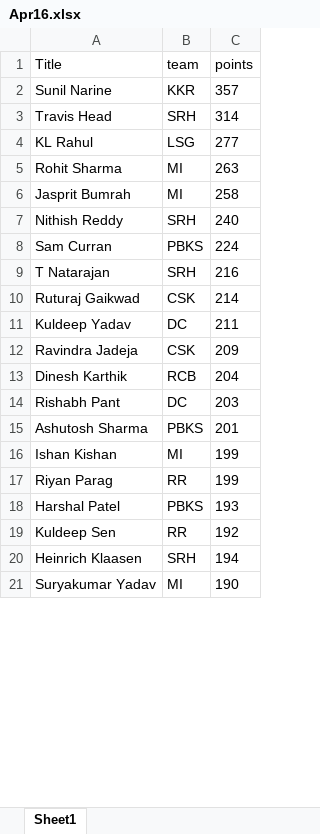
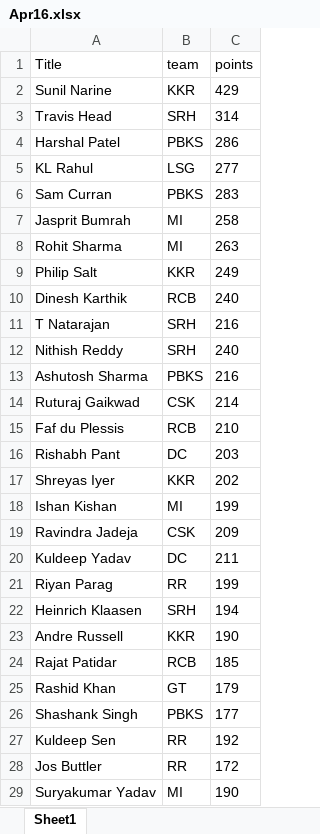
Before and after one commit to VishnuR123/IPL-Fantasy-2024, an Excel workbook: frontend/public/Apr16.xlsx, sheet Sheet1, drawn as a sheet; only a part is shown; values as stored, in another font and other column widths than the file's, no borders; removed rows and columns are numbered as before the commit, all else as after; the diff covers the shown part only; the diff names each change by its address in the sheet, - before the commit and + after, or states it on an @@ line.

Commit message:
22/4

```diff
--- a/frontend/public/Apr16.xlsx (sheet Sheet1)
+++ b/frontend/public/Apr16.xlsx (sheet Sheet1)
-C2 (points): 357
+C2 (points): 429
+row 4: Harshal Patel | PBKS | 286
+row 6: Sam Curran | PBKS | 283
@@ row 6 moved to row 7: Jasprit Bumrah @@
+row 9: Philip Salt | KKR | 249
+row 10: Dinesh Karthik | RCB | 240
@@ row 9 moved to row 11: T Natarajan @@
-row 8: Sam Curran | PBKS | 224
+row 13: Ashutosh Sharma | PBKS | 216
+row 15: Faf du Plessis | RCB | 210
@@ row 14 moved to row 16: Rishabh Pant @@
+row 17: Shreyas Iyer | KKR | 202
@@ row 16 moved to row 18: Ishan Kishan @@
@@ row 12 moved to row 19: Ravindra Jadeja @@
-row 13: Dinesh Karthik | RCB | 204
-row 15: Ashutosh Sharma | PBKS | 201
-row 18: Harshal Patel | PBKS | 193
@@ row 20 moved to row 22: Heinrich Klaasen @@
+row 23: Andre Russell | KKR | 190
+row 24: Rajat Patidar | RCB | 185
+row 25: Rashid Khan | GT | 179
+row 26: Shashank Singh | PBKS | 177
@@ row 23 moved to row 28: Jos Buttler @@
```
Also changed, not shown: 35 added rows, 42 removed rows, 61 moved rows and 1 edited cell elsewhere in this sheet.
